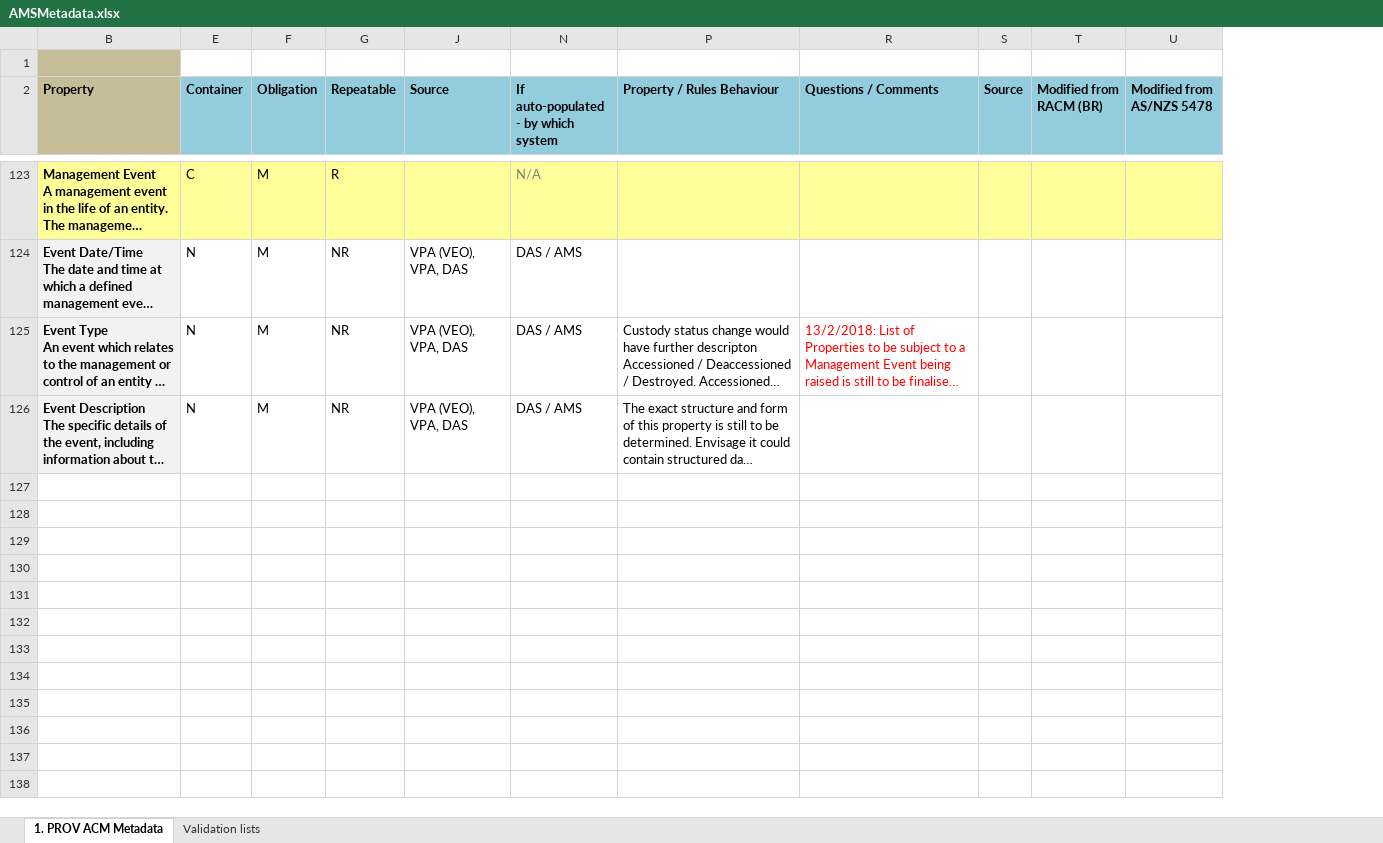
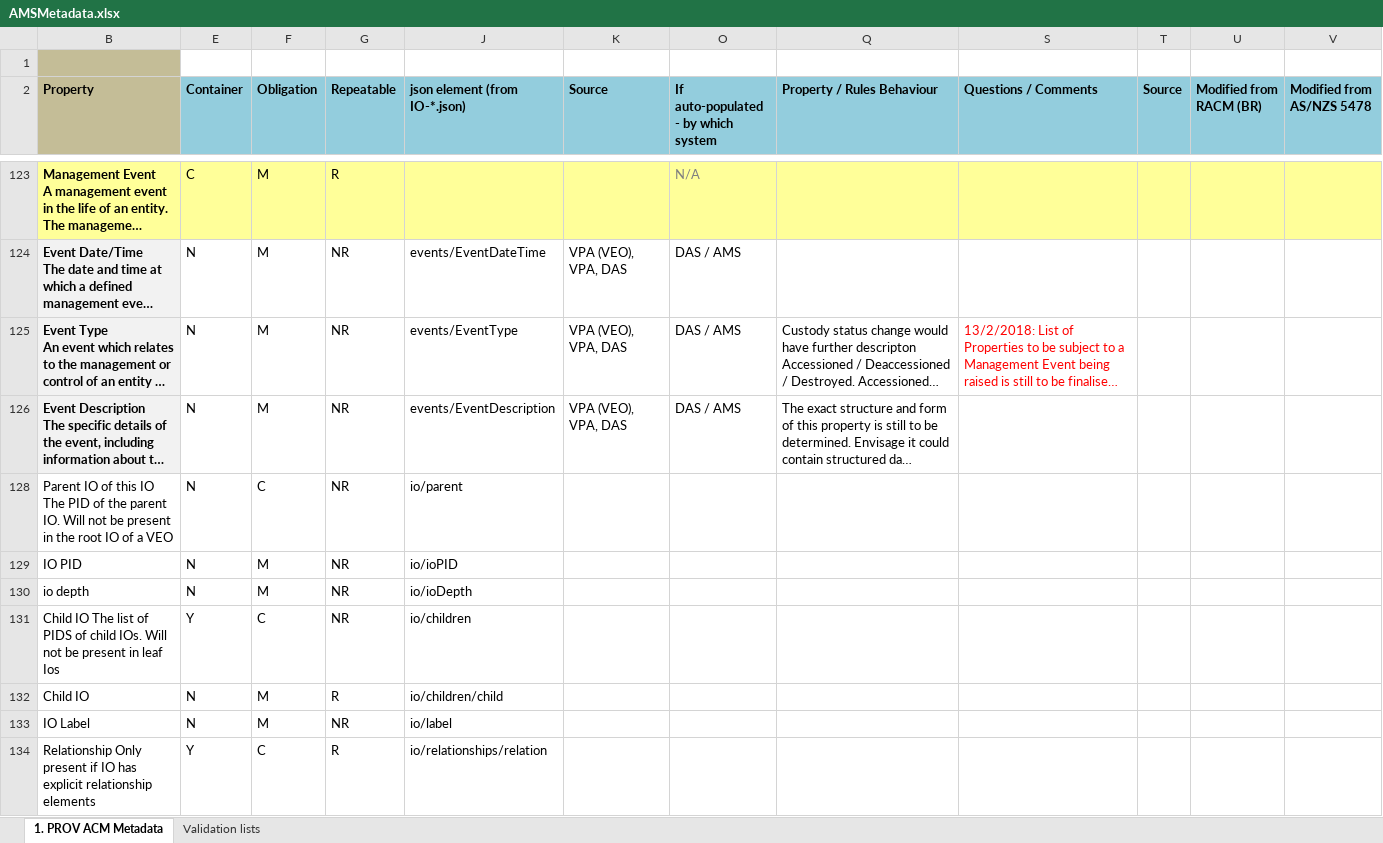
Before and after one commit to andrew-waugh/VPA, an Excel workbook: AMSMetadata.xlsx, sheet 1. PROV ACM Metadata, drawn as a sheet; only a part is shown, gaps mark what is left out; long unchanged cells end in …; values as stored, in another font and other column widths than the file's, no borders; the diff covers the shown part only; the diff names each change by its address in the sheet, - before the commit and + after, or states it on an @@ line.

```diff
--- a/AMSMetadata.xlsx (sheet 1. PROV ACM Metadata)
+++ b/AMSMetadata.xlsx (sheet 1. PROV ACM Metadata)
+column J (json element (from IO-*.json)), rows 124-126: events/EventDateTime | events/EventType | events/EventDescription
+row 128: Parent IO of this IO The PID of the parent IO. Will not be present in the root IO of a VEO | N | C | NR | io/parent
+row 129: IO PID | N | M | NR | io/ioPID
+row 130: io depth | N | M | NR | io/ioDepth
+row 131: Child IO The list of PIDS of child IOs. Will not be present in leaf Ios | Y | C | NR | io/children
+row 132: Child IO | N | M | R | io/children/child
+row 133: IO Label | N | M | NR | io/label
+row 134: Relationship Only present if IO has explicit relationship elements | Y | C | R | io/relationships/relation
```
Also changed, not shown: 7 added rows elsewhere in this sheet, 9 other files.
